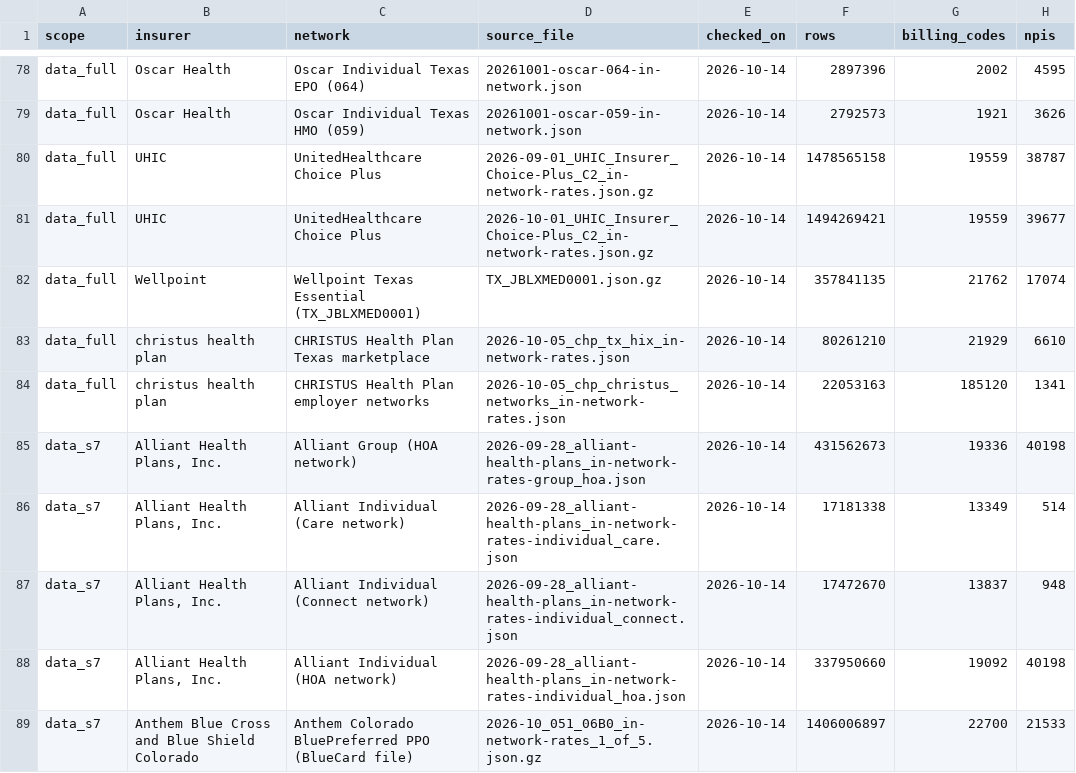
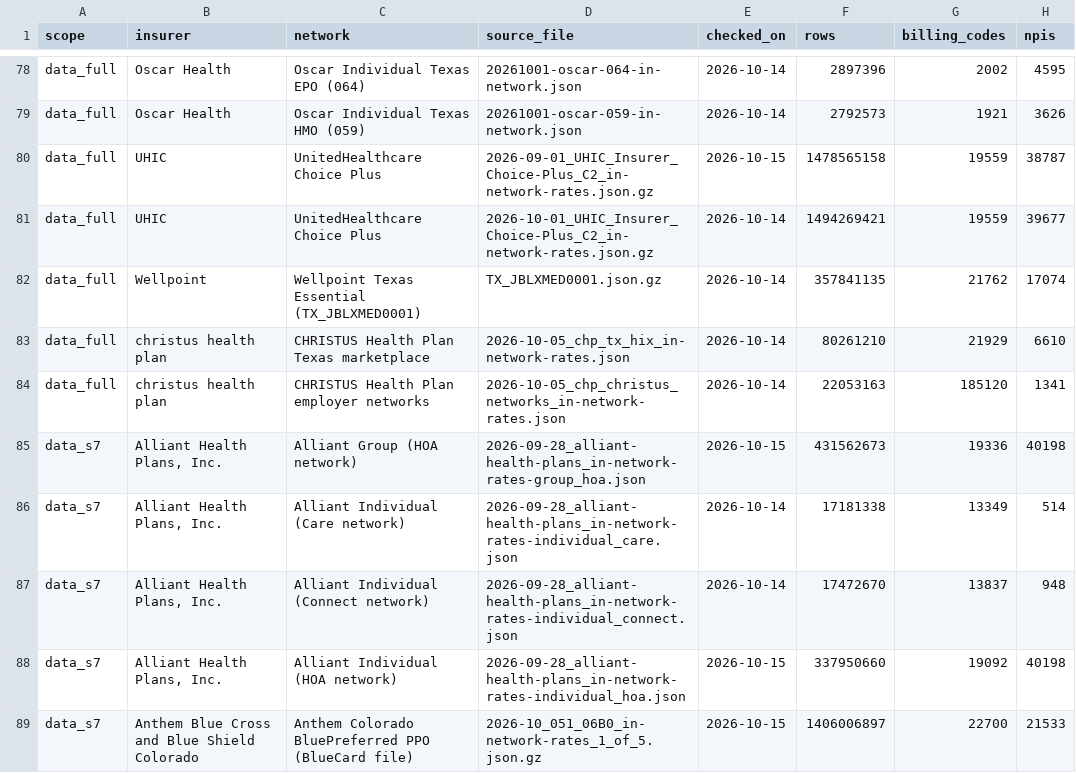
Before and after one commit to betsyflickinger-max/files.healthcare_price-files-bot, a CSV file: reports/census/2026-10.csv, drawn as a sheet; only a part is shown, gaps mark what is left out; the diff covers the shown part only; the diff names each change by its address in the sheet, - before the commit and + after, or states it on an @@ line.

```diff
--- a/reports/census/2026-10.csv
+++ b/reports/census/2026-10.csv
-E80 (checked_on): 2026-10-14
+E80 (checked_on): 2026-10-15
-E85 (checked_on): 2026-10-14
+E85 (checked_on): 2026-10-15
-E88:E89 (checked_on): 2026-10-14
+E88:E89 (checked_on): 2026-10-15
```
Also changed, not shown: 24 edited cells elsewhere in this file.
